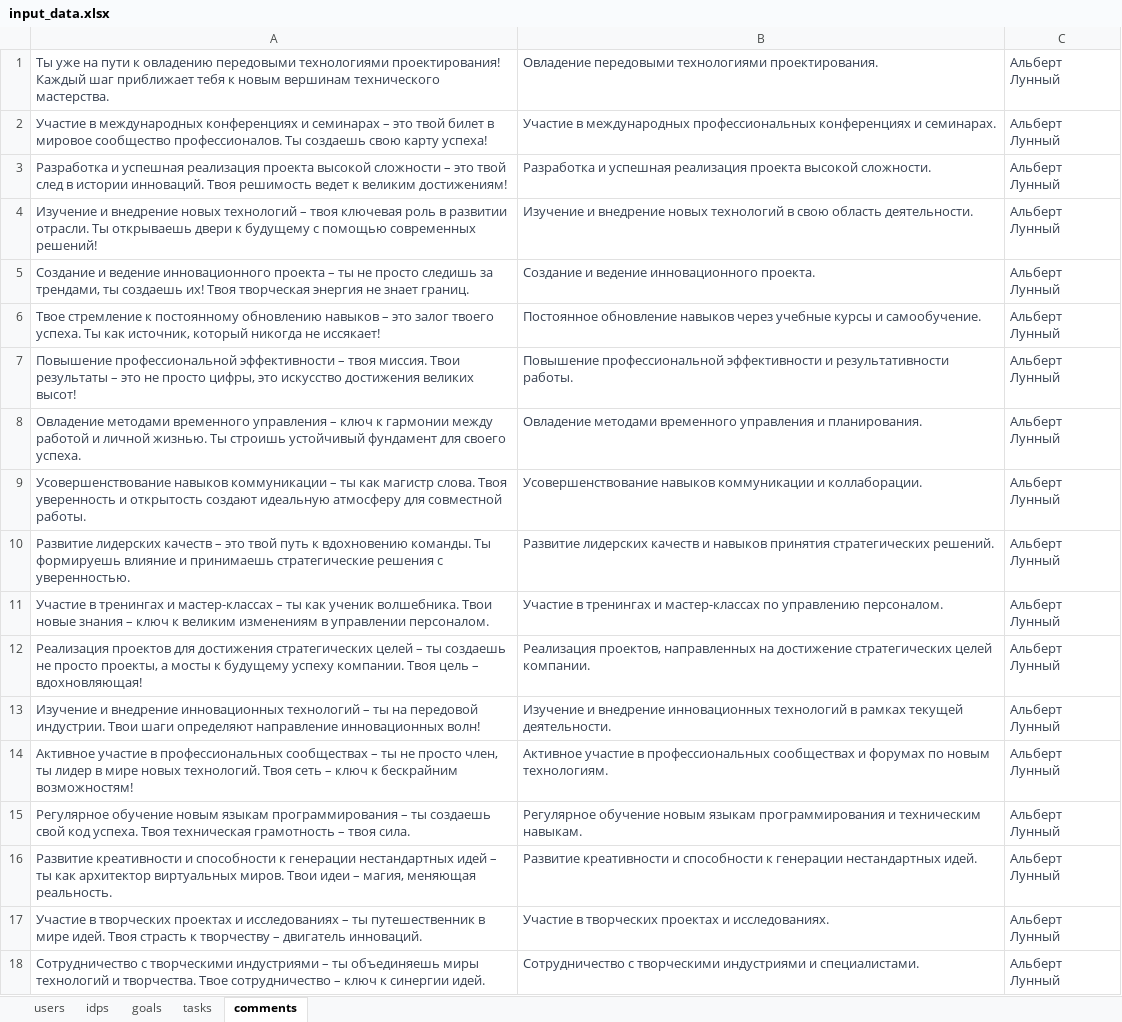
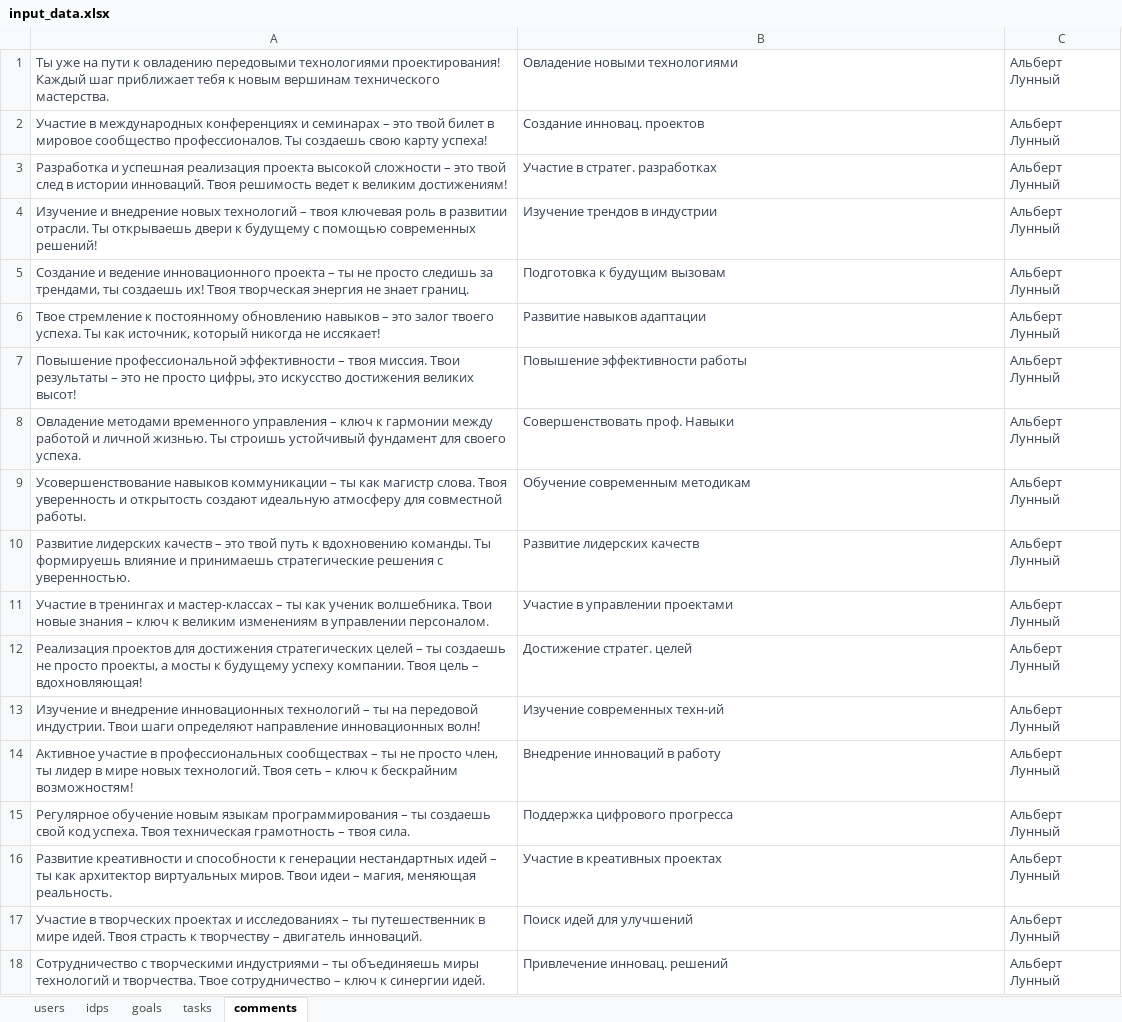
Before and after one commit to hackathon-individual-development-plan/backend, an Excel workbook: data/input_data.xlsx, sheet comments, drawn as a sheet; values as stored, in another font and other column widths than the file's, no borders; the diff names each change by its address in the sheet, - before the commit and + after, or states it on an @@ line.

Commit message:
рефакторинг кода, обновление xls файла

```diff
--- a/data/input_data.xlsx (sheet comments)
+++ b/data/input_data.xlsx (sheet comments)
-B1: Овладение передовыми технологиями проектирования.
+B1: Овладение новыми технологиями
-B2: Участие в международных профессиональных конференциях и семинарах.
+B2: Создание инновац. проектов
-B3: Разработка и успешная реализация проекта высокой сложности.
+B3: Участие в стратег. разработках
-B4: Изучение и внедрение новых технологий в свою область деятельности.
+B4: Изучение трендов в индустрии
-B5: Создание и ведение инновационного проекта.
+B5: Подготовка к будущим вызовам
-B6: Постоянное обновление навыков через учебные курсы и самообучение.
+B6: Развитие навыков адаптации
-B7: Повышение профессиональной эффективности и результативности работы.
+B7: Повышение эффективности работы
-B8: Овладение методами временного управления и планирования.
+B8: Совершенствовать проф. Навыки
-B9: Усовершенствование навыков коммуникации и коллаборации.
+B9: Обучение современным методикам
-B10: …лидерских качеств и навыков принятия стратегических решений.
+B10: …лидерских качеств
-B11: Участие в тренингах и мастер-классах по управлению персоналом.
+B11: Участие в управлении проектами
-B12: Реализация проектов, направленных на достижение стратегических целей компании.
+B12: Достижение стратег. целей
-B13: Изучение и внедрение инновационных технологий в рамках текущей деятельности.
+B13: Изучение современных техн-ий
-B14: Активное участие в профессиональных сообществах и форумах по новым технологиям.
+B14: Внедрение инноваций в работу
-B15: Регулярное обучение новым языкам программирования и техническим навыкам.
+B15: Поддержка цифрового прогресса
-B16: Развитие креативности и способности к генерации нестандартных идей.
+B16: Участие в креативных проектах
-B17: Участие в творческих проектах и исследованиях.
+B17: Поиск идей для улучшений
-B18: Сотрудничество с творческими индустриями и специалистами.
+B18: Привлечение инновац. решений
```
Also changed, not shown: sheet goals, sheet tasks, sheet idps, sheet users, 7 other files.
